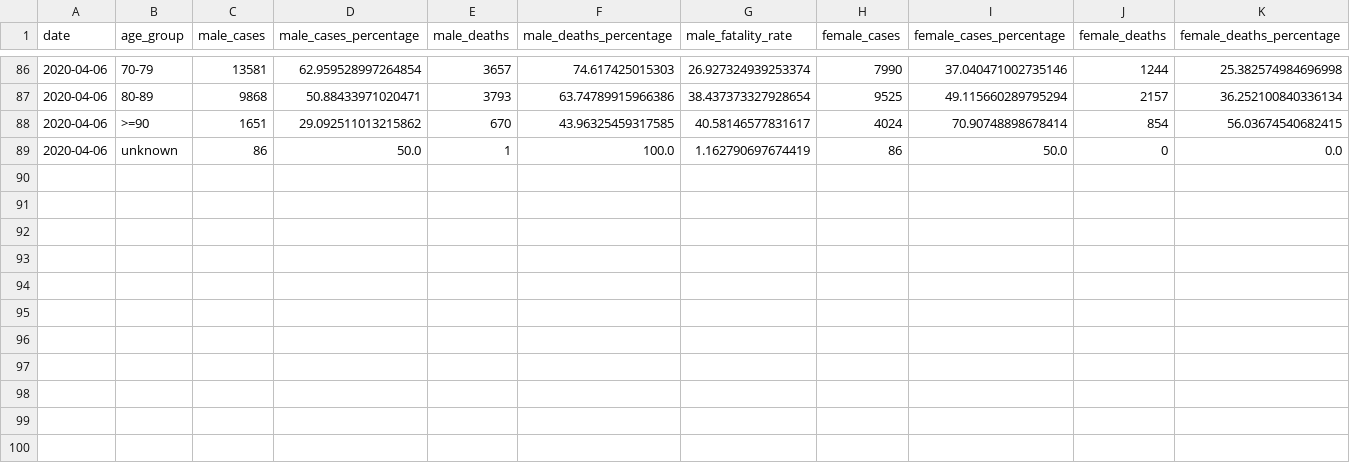
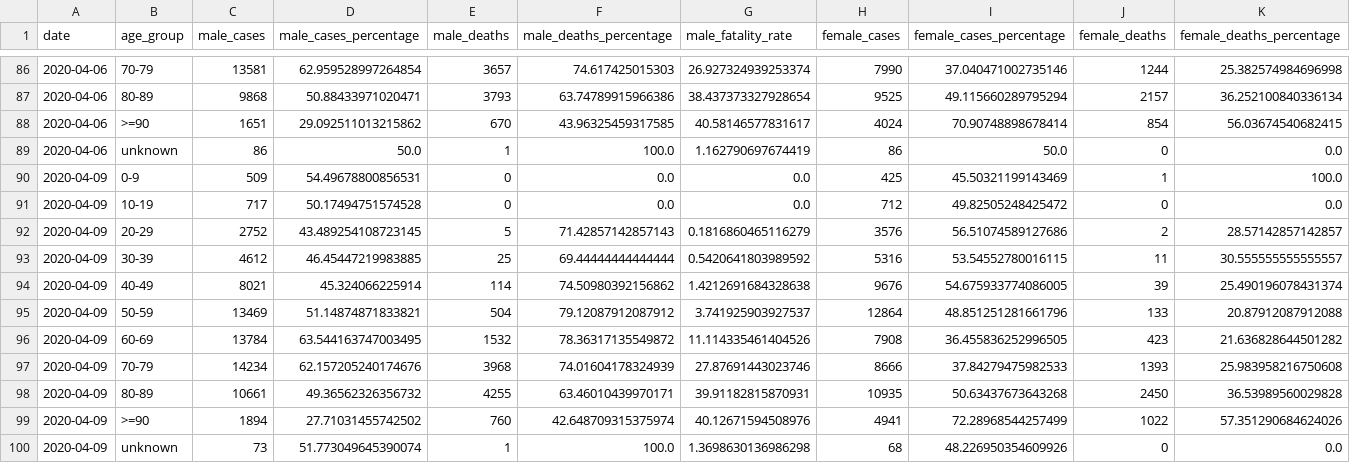
Before and after one commit to janluke/iccas-dataset, a CSV file: data/iccas_full.csv, drawn as a sheet; only a part is shown, gaps mark what is left out; rows hold the shown columns only; the diff names each change by its address in the sheet, - before the commit and + after, or states it on an @@ line.

Commit message:
Data update (2020-04-09)

```diff
--- a/data/iccas_full.csv
+++ b/data/iccas_full.csv
+row 90: 2020-04-09 | 0-9 | 509 | 54.49678800856531 | 0 | 0.0 | 0.0 | 425 | 45.50321199143469 | 1 | 100.0
+row 91: 2020-04-09 | 10-19 | 717 | 50.17494751574528 | 0 | 0.0 | 0.0 | 712 | 49.82505248425472 | 0 | 0.0
+row 92: 2020-04-09 | 20-29 | 2752 | 43.489254108723145 | 5 | 71.42857142857143 | 0.1816860465116279 | 3576 | 56.51074589127686 | 2 | 28.57142857142857
+row 93: 2020-04-09 | 30-39 | 4612 | 46.45447219983885 | 25 | 69.44444444444444 | 0.5420641803989592 | 5316 | 53.54552780016115 | 11 | 30.555555555555557
+row 94: 2020-04-09 | 40-49 | 8021 | 45.324066225914 | 114 | 74.50980392156862 | 1.4212691684328638 | 9676 | 54.675933774086005 | 39 | 25.490196078431374
+row 95: 2020-04-09 | 50-59 | 13469 | 51.14874871833821 | 504 | 79.12087912087912 | 3.741925903927537 | 12864 | 48.851251281661796 | 133 | 20.87912087912088
+row 96: 2020-04-09 | 60-69 | 13784 | 63.544163747003495 | 1532 | 78.36317135549872 | 11.114335461404526 | 7908 | 36.455836252996505 | 423 | 21.636828644501282
+row 97: 2020-04-09 | 70-79 | 14234 | 62.157205240174676 | 3968 | 74.01604178324939 | 27.87691443023746 | 8666 | 37.84279475982533 | 1393 | 25.983958216750608
+row 98: 2020-04-09 | 80-89 | 10661 | 49.36562326356732 | 4255 | 63.46010439970171 | 39.91182815870931 | 10935 | 50.63437673643268 | 2450 | 36.53989560029828
+row 99: 2020-04-09 | >=90 | 1894 | 27.71031455742502 | 760 | 42.648709315375974 | 40.12671594508976 | 4941 | 72.28968544257499 | 1022 | 57.351290684624026
+row 100: 2020-04-09 | unknown | 73 | 51.773049645390074 | 1 | 100.0 | 1.3698630136986298 | 68 | 48.226950354609926 | 0 | 0.0
```
Also changed, not shown: 1 other file.
